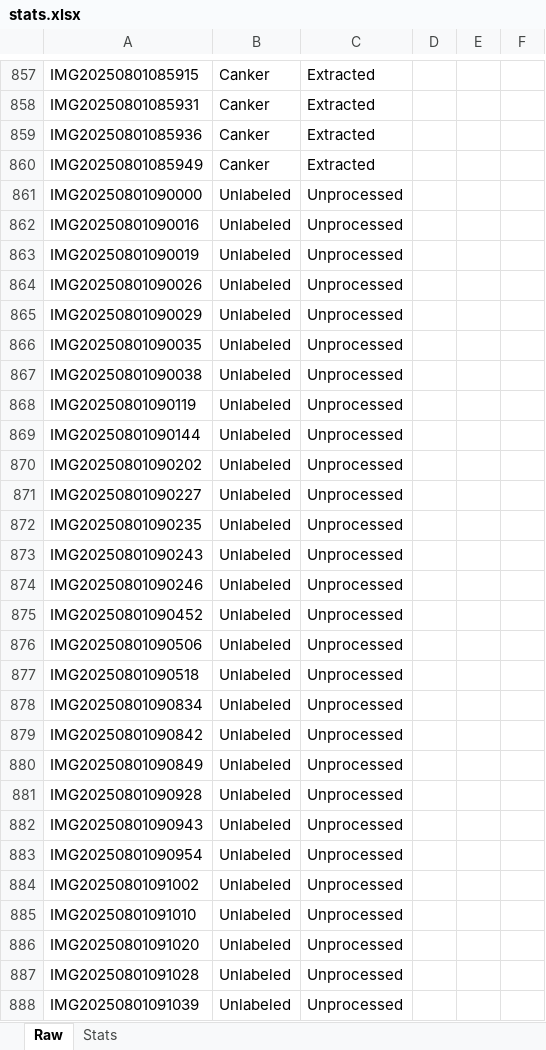
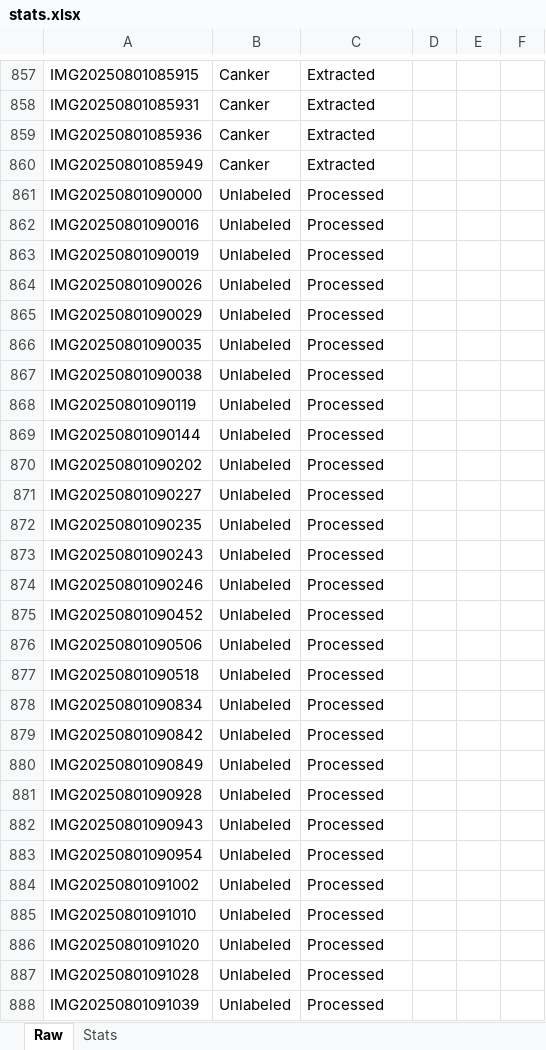
Before and after one commit to SpectralQuill/pomelo-disease-classification, an Excel workbook: tracker/stats.xlsx, sheet Raw, drawn as a sheet; only a part is shown, gaps mark what is left out; values as stored, in another font and other column widths than the file's, no borders; the diff covers the shown part only; the diff names each change by its address in the sheet, - before the commit and + after, or states it on an @@ line.

```diff
--- a/tracker/stats.xlsx (sheet Raw)
+++ b/tracker/stats.xlsx (sheet Raw)
-C861:C888: Unprocessed
+C861:C888: Processed
```
Also changed, not shown: 92 edited cells elsewhere in this sheet, 6 other files.
